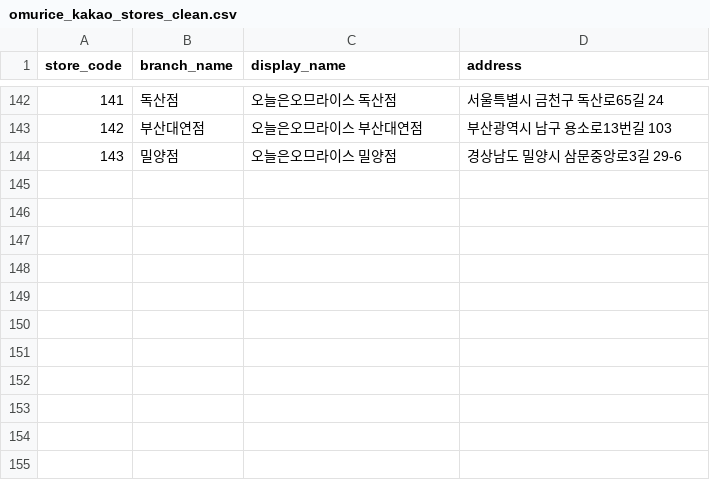
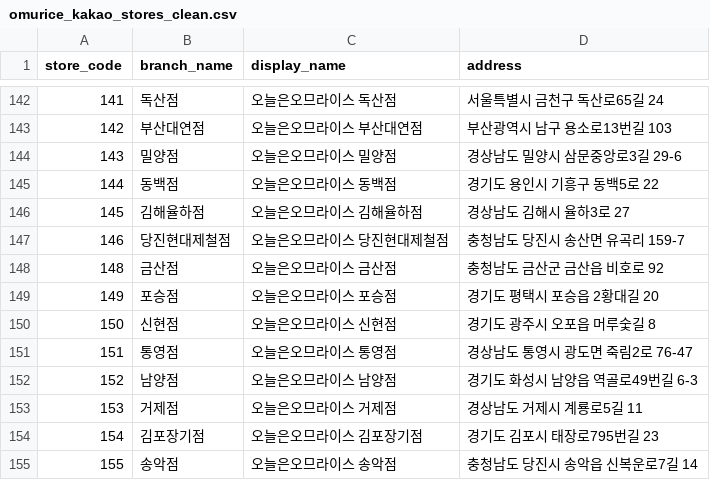
Before and after one commit to James940522/omurice-landing, a CSV file: public/asset/csv/omurice_kakao_stores_clean.csv, drawn as a sheet; only a part is shown, gaps mark what is left out.

Commit message:
Fix: etc

```diff
--- a/public/asset/csv/omurice_kakao_stores_clean.csv
+++ b/public/asset/csv/omurice_kakao_stores_clean.csv
@@ -144 +144,12 @@
 143,밀양점,오늘은오므라이스 밀양점,경상남도 밀양시 삼문중앙로3길 29-6
+144,동백점,오늘은오므라이스 동백점,경기도 용인시 기흥구 동백5로 22
+145,김해율하점,오늘은오므라이스 김해율하점,경상남도 김해시 율하3로 27
+146,당진현대제철점,오늘은오므라이스 당진현대제철점,충청남도 당진시 송산면 유곡리 159-7
+148,금산점,오늘은오므라이스 금산점,충청남도 금산군 금산읍 비호로 92
+149,포승점,오늘은오므라이스 포승점,경기도 평택시 포승읍 2황대길 20
+150,신현점,오늘은오므라이스 신현점,경기도 광주시 오포읍 머루숯길 8
+151,통영점,오늘은오므라이스 통영점,경상남도 통영시 광도면 죽림2로 76-47
+152,남양점,오늘은오므라이스 남양점,경기도 화성시 남양읍 역골로49번길 6-3
+153,거제점,오늘은오므라이스 거제점,경상남도 거제시 계룡로5길 11
+154,김포장기점,오늘은오므라이스 김포장기점,경기도 김포시 태장로795번길 23
+155,송악점,오늘은오므라이스 송악점,충청남도 당진시 송악읍 신복운로7길 14
```
